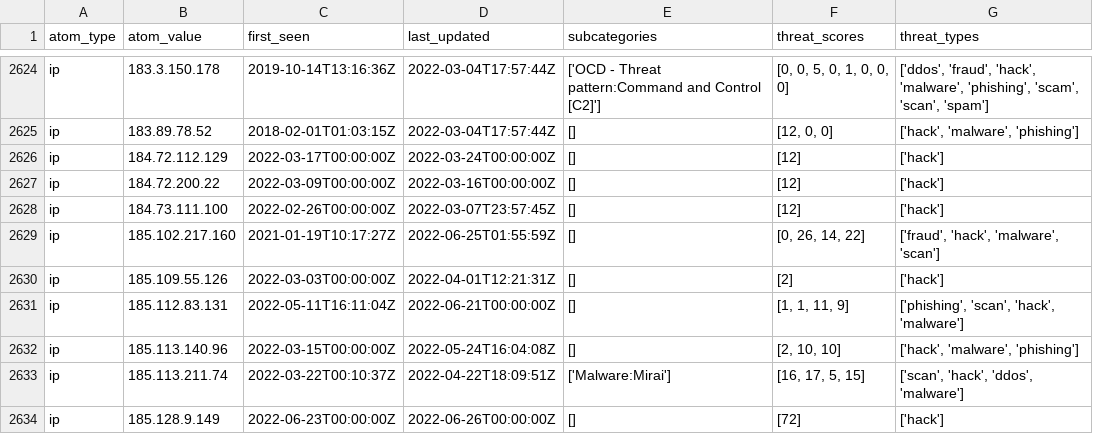
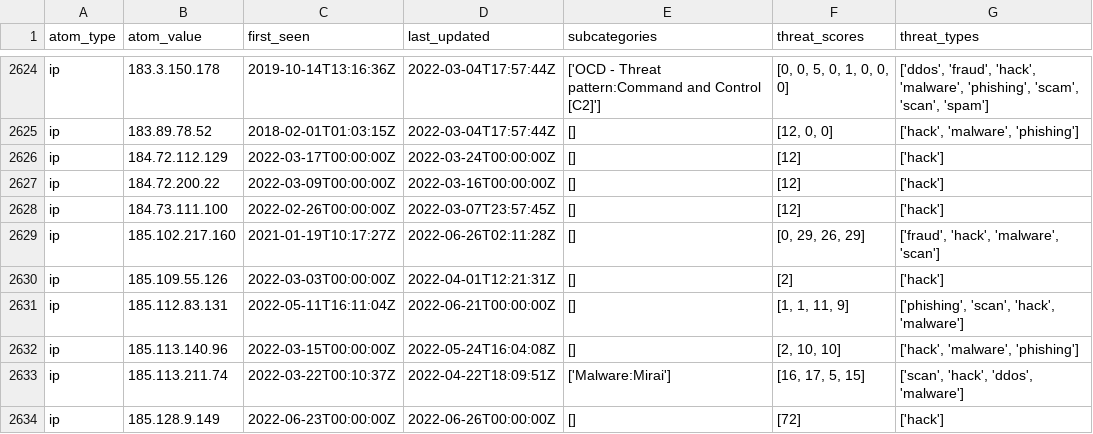
Before and after one commit to Orange-Cyberdefense/russia-ukraine_IOCs, a CSV file: OCD-Datalake-russia-ukraine_IOCs-ALL.csv, drawn as a sheet; only a part is shown, gaps mark what is left out; the diff covers the shown part only.

```diff
--- a/OCD-Datalake-russia-ukraine_IOCs-ALL.csv
+++ b/OCD-Datalake-russia-ukraine_IOCs-ALL.csv
@@ -2628,3 +2628,3 @@ ip,184.72.200.22,2022-03-09T00:00:00Z,2022-03-16T00:00:00Z,[],[12],['hack']
 ip,184.73.111.100,2022-02-26T00:00:00Z,2022-03-07T23:57:45Z,[],[12],['hack']
-ip,185.102.217.160,2021-01-19T10:17:27Z,2022-06-25T01:55:59Z,[],"[0, 26, 14, 22]","['fraud', 'hack', 'malware', 'scan']"
+ip,185.102.217.160,2021-01-19T10:17:27Z,2022-06-26T02:11:28Z,[],"[0, 29, 26, 29]","['fraud', 'hack', 'malware', 'scan']"
 ip,185.109.55.126,2022-03-03T00:00:00Z,2022-04-01T12:21:31Z,[],[2],['hack']
```
Also changed, not shown: 14 edited cells elsewhere in this file.
